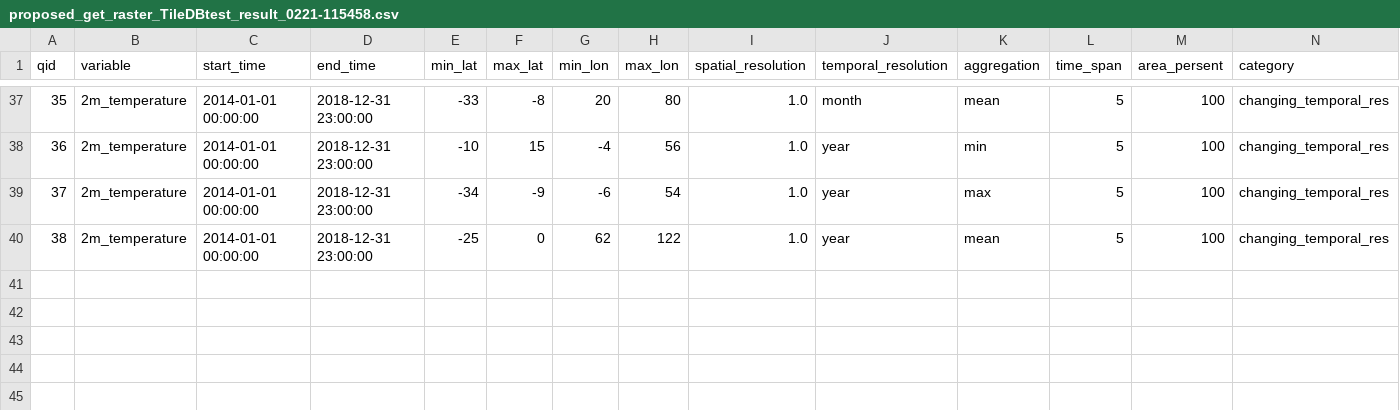
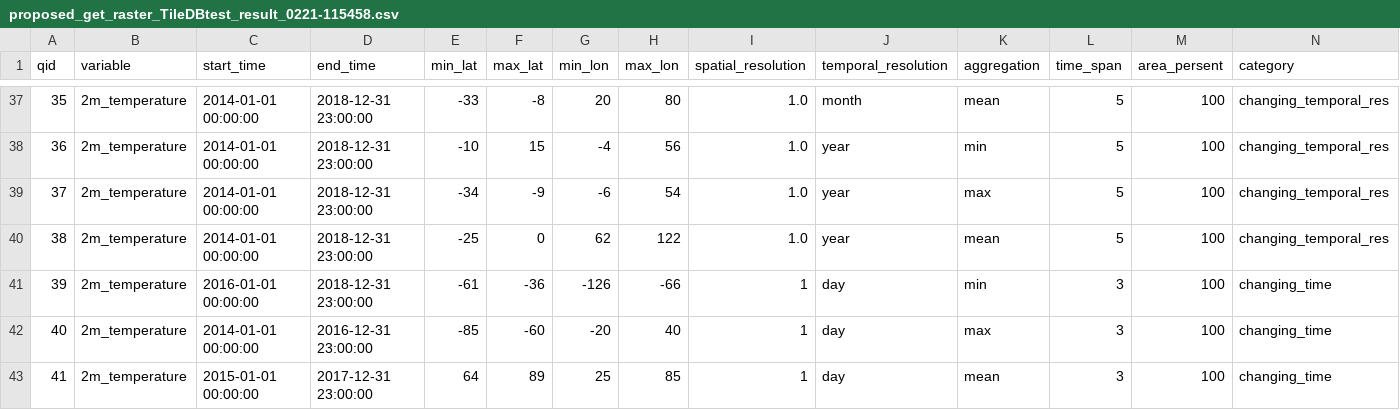
Before and after one commit to iharp3/experiment-kit, a CSV file: experiment/results/proposed_get_raster_TileDBtest_result_0221-115458.csv, drawn as a sheet; only a part is shown, gaps mark what is left out; rows hold the shown columns only; the diff names each change by its address in the sheet, - before the commit and + after, or states it on an @@ line.

Commit message:
adding 3 year test for changing time

```diff
--- a/experiment/results/proposed_get_raster_TileDBtest_result_0221-115458.csv
+++ b/experiment/results/proposed_get_raster_TileDBtest_result_0221-115458.csv
+row 41: 39 | 2m_temperature | 2016-01-01 00:00:00 | 2018-12-31 23:00:00 | -61 | -36 | -126 | -66 | 1 | day | min | 3 | 100 | changing_time
+row 42: 40 | 2m_temperature | 2014-01-01 00:00:00 | 2016-12-31 23:00:00 | -85 | -60 | -20 | 40 | 1 | day | max | 3 | 100 | changing_time
+row 43: 41 | 2m_temperature | 2015-01-01 00:00:00 | 2017-12-31 23:00:00 | 64 | 89 | 25 | 85 | 1 | day | mean | 3 | 100 | changing_time
```
Also changed, not shown: 8 other files.
